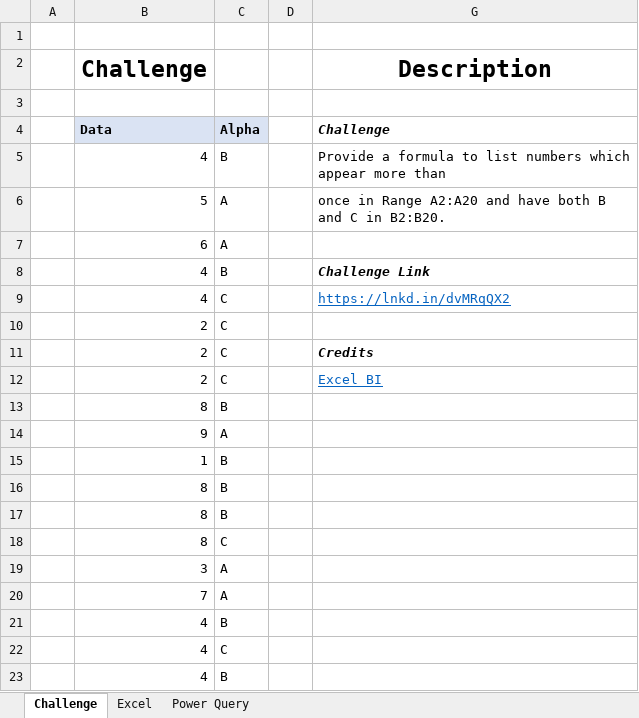
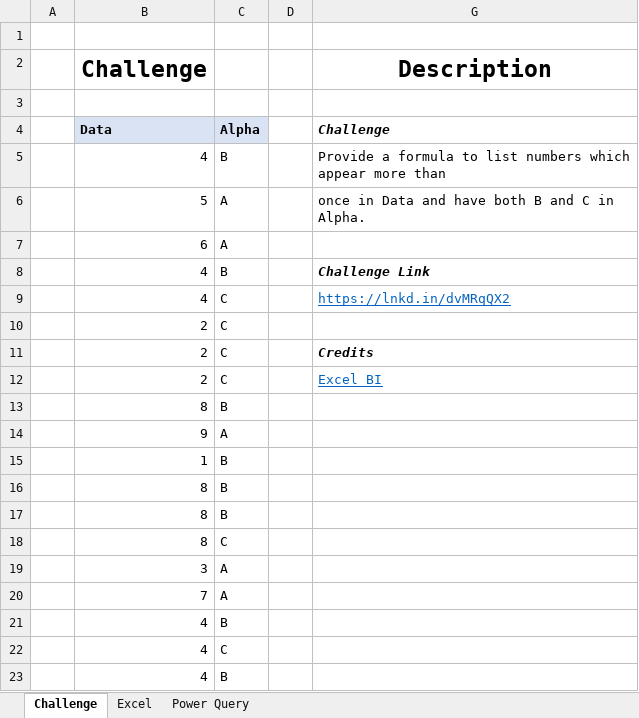
Before and after one commit to Hermione-Granger-1176/Old-Files, an Excel workbook: Excel Files/Challenges/Excel BI/Excel Challenges/Excel Challenge 6.xlsx, sheet Challenge, drawn as a sheet; values as stored, in another font and other column widths than the file's, no borders; the diff names each change by its address in the sheet, - before the commit and + after, or states it on an @@ line.

```diff
--- a/Excel Files/Challenges/Excel BI/Excel Challenges/Excel Challenge 6.xlsx (sheet Challenge)
+++ b/Excel Files/Challenges/Excel BI/Excel Challenges/Excel Challenge 6.xlsx (sheet Challenge)
-G6 (Description): once in Range A2:A20 and have both B and C in B2:B20.
+G6 (Description): once in Data and have both B and C in Alpha.
```
Also changed, not shown: Excel Files/Challenges/Excel BI/Excel Challenges/Excel Challenge 1.xlsx, Excel Files/Challenges/Excel BI/Excel Challenges/Excel Challenge 2.xlsx, 7 other files.
